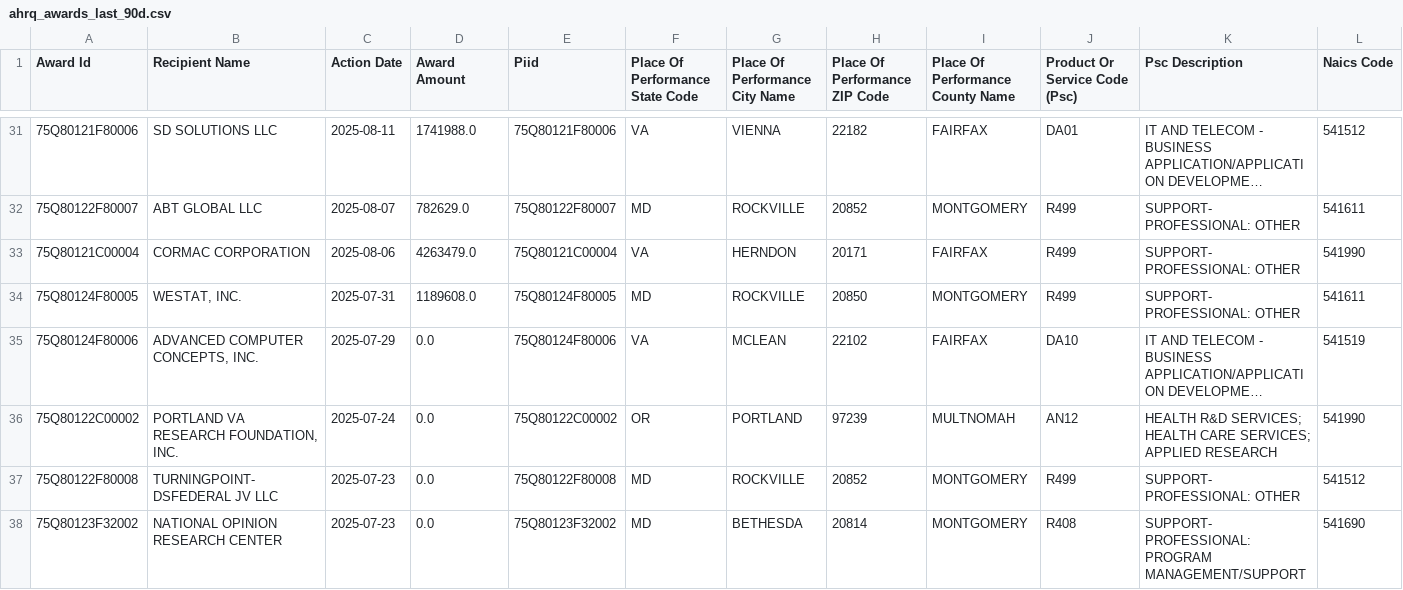
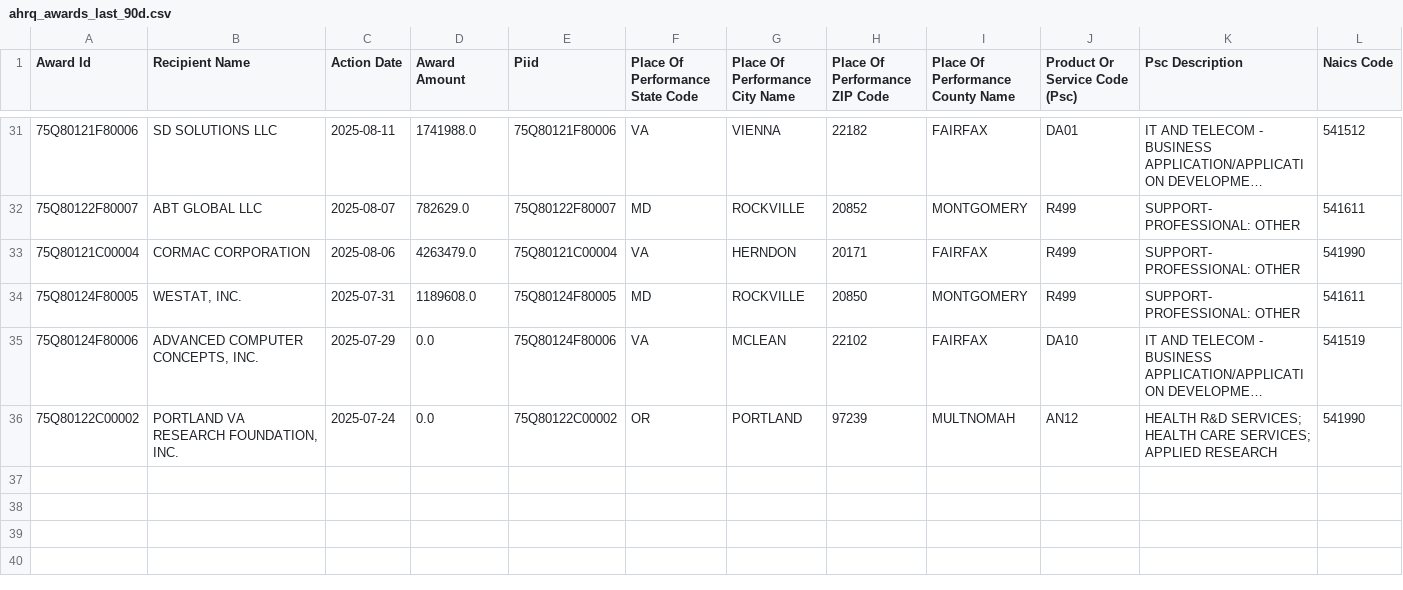
Before and after one commit to feldmangn/nih-awards-tracker, a CSV file: data/ahrq_awards_last_90d.csv, drawn as a sheet; only a part is shown, gaps mark what is left out; long unchanged cells end in …; rows hold the shown columns only; the diff names each change by its address in the sheet, - before the commit and + after, or states it on an @@ line.

```diff
--- a/data/ahrq_awards_last_90d.csv
+++ b/data/ahrq_awards_last_90d.csv
-row 37: 75Q80122F80008 | TURNINGPOINT-DSFEDERAL JV LLC | 2025-07-23 | 0.0 | 75Q80122F80008 | MD | ROCKVILLE | 20852 | MONTGOMERY | R499 | SUPPORT- PROFESSIONAL: OTHER | 541512
-row 38: 75Q80123F32002 | NATIONAL OPINION RESEARCH CENTER | 2025-07-23 | 0.0 | 75Q80123F32002 | MD | BETHESDA | 20814 | MONTGOMERY | R408 | SUPPORT- PROFESSIONAL: PROGRAM MANAGEMENT/SUPPORT | 541690
```
Also changed, not shown: data/cms_awards_last_90d.csv, data/dod_awards_last_90d.csv, 24 other files.
